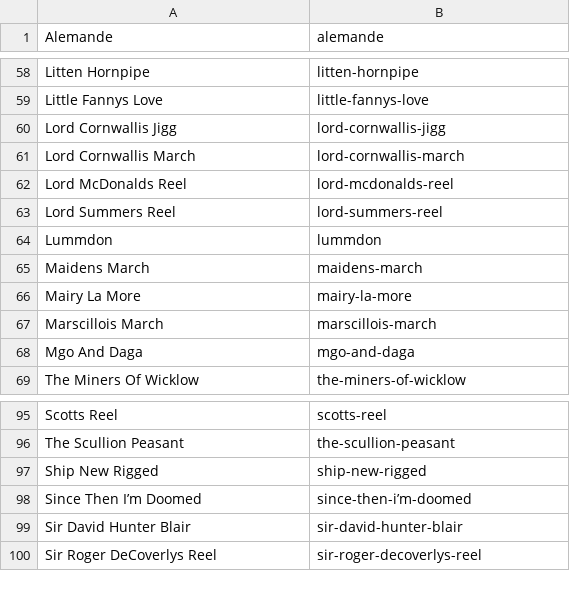
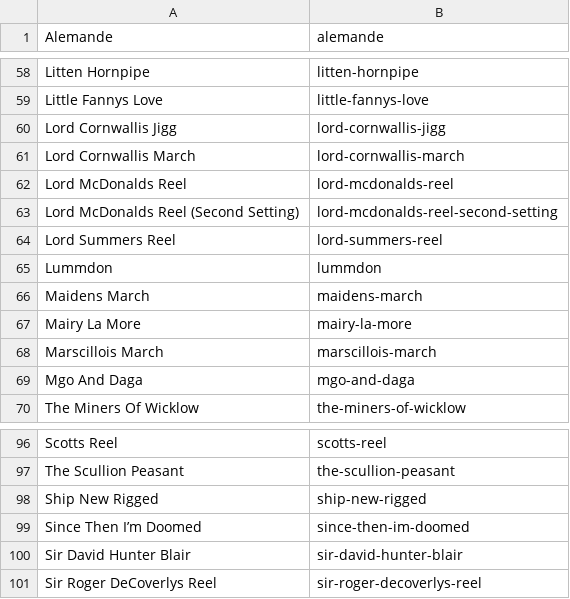
Before and after one commit to lucasgonze/william-litten-fiddle-tunes, a TSV file: tune-metadata/short-names.tsv, drawn as a sheet; only a part is shown, gaps mark what is left out.

```diff
--- a/tune-metadata/short-names.tsv
+++ b/tune-metadata/short-names.tsv
@@ -62,2 +62,3 @@ Lord Cornwallis March	lord-cornwallis-march
 Lord McDonalds Reel	lord-mcdonalds-reel
+Lord McDonalds Reel (Second Setting)	lord-mcdonalds-reel-second-setting
 Lord Summers Reel	lord-summers-reel
@@ -97,3 +98,3 @@ The Scullion Peasant	the-scullion-peasant
 Ship New Rigged	ship-new-rigged
-Since Then I’m Doomed	since-then-i’m-doomed
+Since Then I’m Doomed	since-then-im-doomed
 Sir David Hunter Blair	sir-david-hunter-blair
```
Also changed, not shown: 2 other files.
